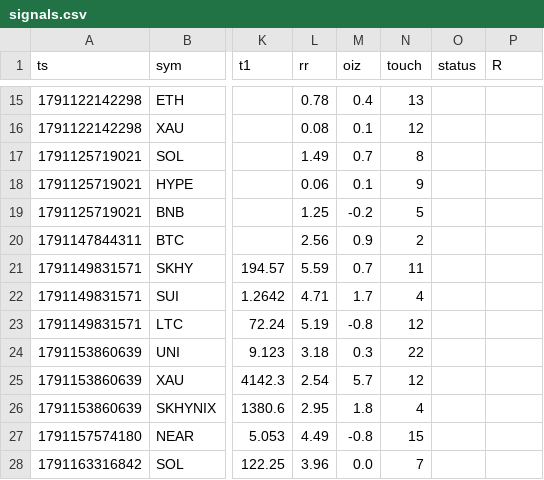
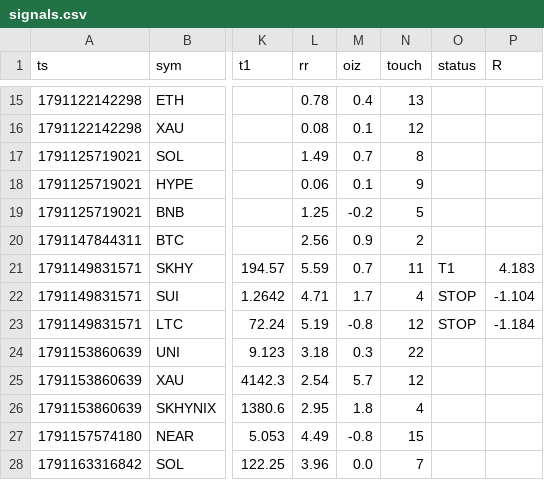
Before and after one commit to kumapali404-art/crypto-radar, a CSV file: data/signals.csv, drawn as a sheet; only a part is shown, gaps mark what is left out; the diff names each change by its address in the sheet, - before the commit and + after, or states it on an @@ line.

Commit message:
update signals

```diff
--- a/data/signals.csv
+++ b/data/signals.csv
-O21 (status): (empty)
+O21 (status): T1
-P21 (R): (empty)
+P21 (R): 4.183
-O22:O23 (status): (empty)
+O22:O23 (status): STOP
-P22 (R): (empty)
+P22 (R): -1.104
-P23 (R): (empty)
+P23 (R): -1.184
```
Also changed, not shown: 1 other file.
